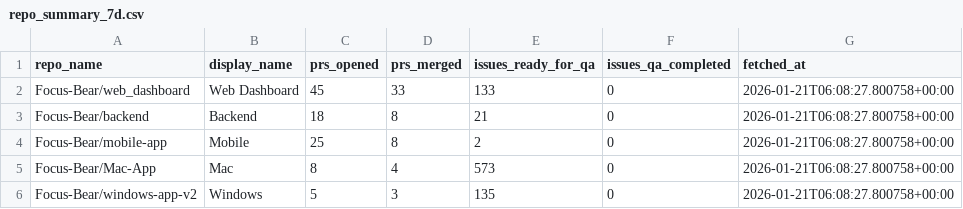
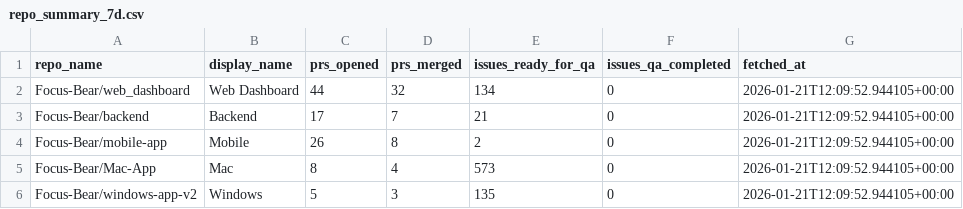
Before and after one commit to Focus-Bear/dora_pipeline, a CSV file: repo_summary_7d.csv, drawn as a sheet.

```diff
--- a/repo_summary_7d.csv
+++ b/repo_summary_7d.csv
@@ -1,6 +1,6 @@
 repo_name,display_name,prs_opened,prs_merged,issues_ready_for_qa,issues_qa_completed,fetched_at
-Focus-Bear/web_dashboard,Web Dashboard,45,33,133,0,2026-01-21T06:08:27.800758+00:00
-Focus-Bear/backend,Backend,18,8,21,0,2026-01-21T06:08:27.800758+00:00
-Focus-Bear/mobile-app,Mobile,25,8,2,0,2026-01-21T06:08:27.800758+00:00
-Focus-Bear/Mac-App,Mac,8,4,573,0,2026-01-21T06:08:27.800758+00:00
-Focus-Bear/windows-app-v2,Windows,5,3,135,0,2026-01-21T06:08:27.800758+00:00
+Focus-Bear/web_dashboard,Web Dashboard,44,32,134,0,2026-01-21T12:09:52.944105+00:00
+Focus-Bear/backend,Backend,17,7,21,0,2026-01-21T12:09:52.944105+00:00
+Focus-Bear/mobile-app,Mobile,26,8,2,0,2026-01-21T12:09:52.944105+00:00
+Focus-Bear/Mac-App,Mac,8,4,573,0,2026-01-21T12:09:52.944105+00:00
+Focus-Bear/windows-app-v2,Windows,5,3,135,0,2026-01-21T12:09:52.944105+00:00
```
Also changed, not shown: 3 other files.
